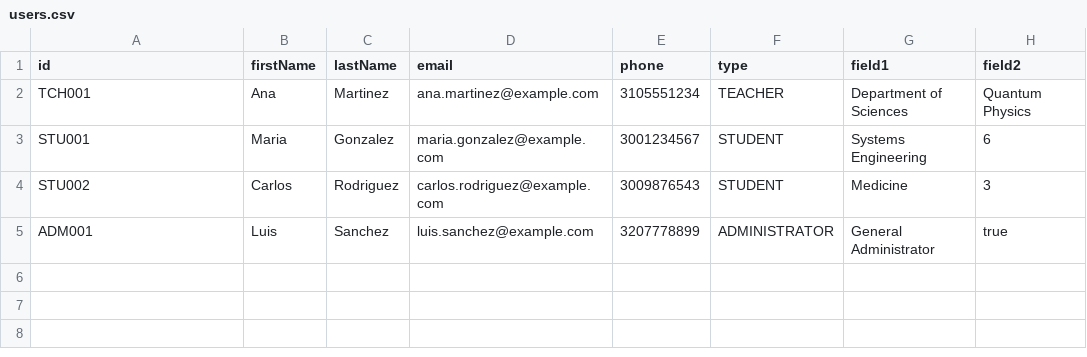
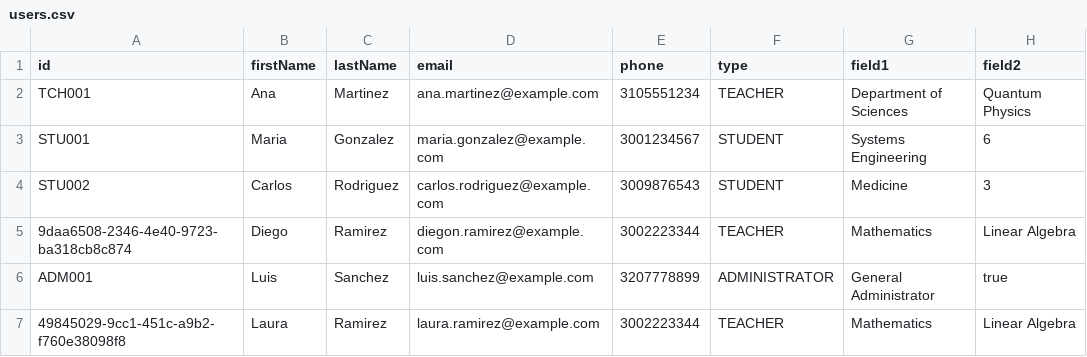
Before and after one commit to diego123912/biblioteca_publica, a CSV file: data/csv/users.csv, drawn as a sheet.

```diff
--- a/data/csv/users.csv
+++ b/data/csv/users.csv
@@ -4,2 +4,4 @@ STU001,Maria,Gonzalez,maria.gonzalez@example.com,3001234567,STUDENT,Systems Engi
 STU002,Carlos,Rodriguez,carlos.rodriguez@example.com,3009876543,STUDENT,Medicine,3
+9daa6508-2346-4e40-9723-ba318cb8c874,Diego,Ramirez,diegon.ramirez@example.com,3002223344,TEACHER,Mathematics,Linear Algebra
 ADM001,Luis,Sanchez,luis.sanchez@example.com,3207778899,ADMINISTRATOR,General Administrator,true
+49845029-9cc1-451c-a9b2-f760e38098f8,Laura,Ramirez,laura.ramirez@example.com,3002223344,TEACHER,Mathematics,Linear Algebra
```
Also changed, not shown: data/csv/authors.csv, data/csv/books.csv, 7 other files.
